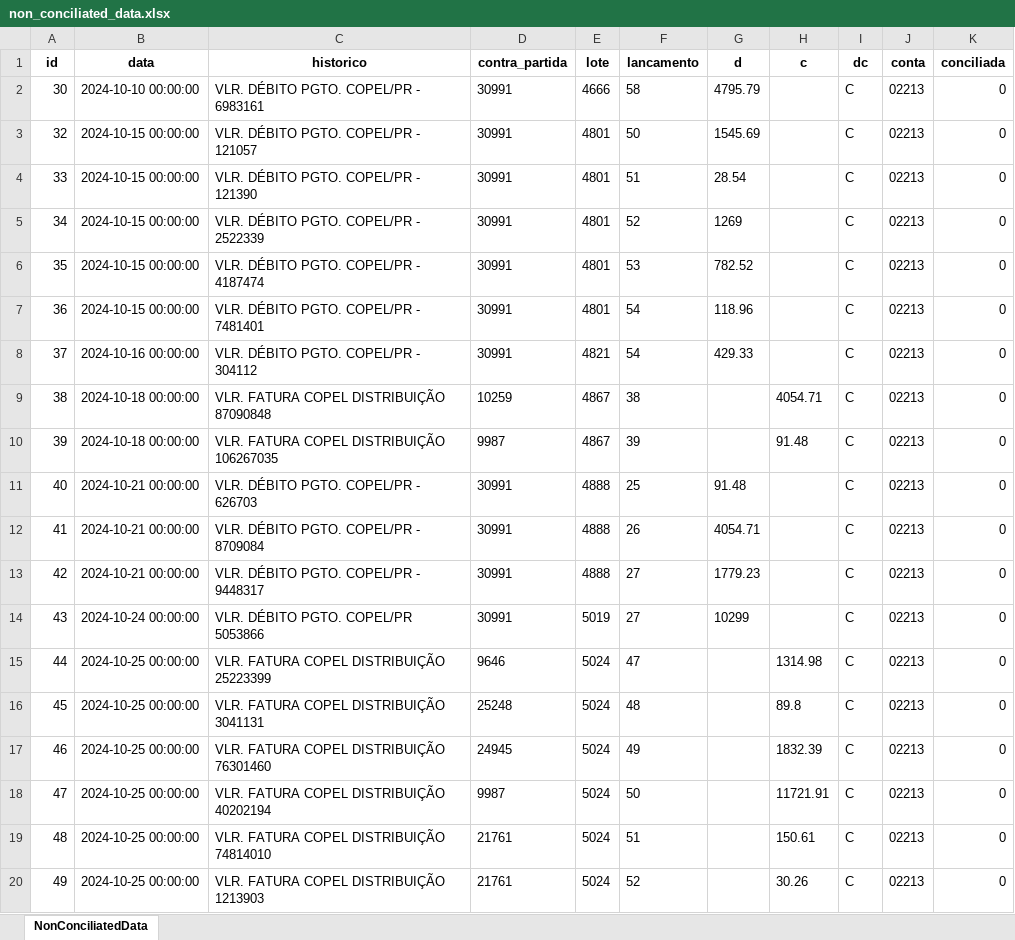
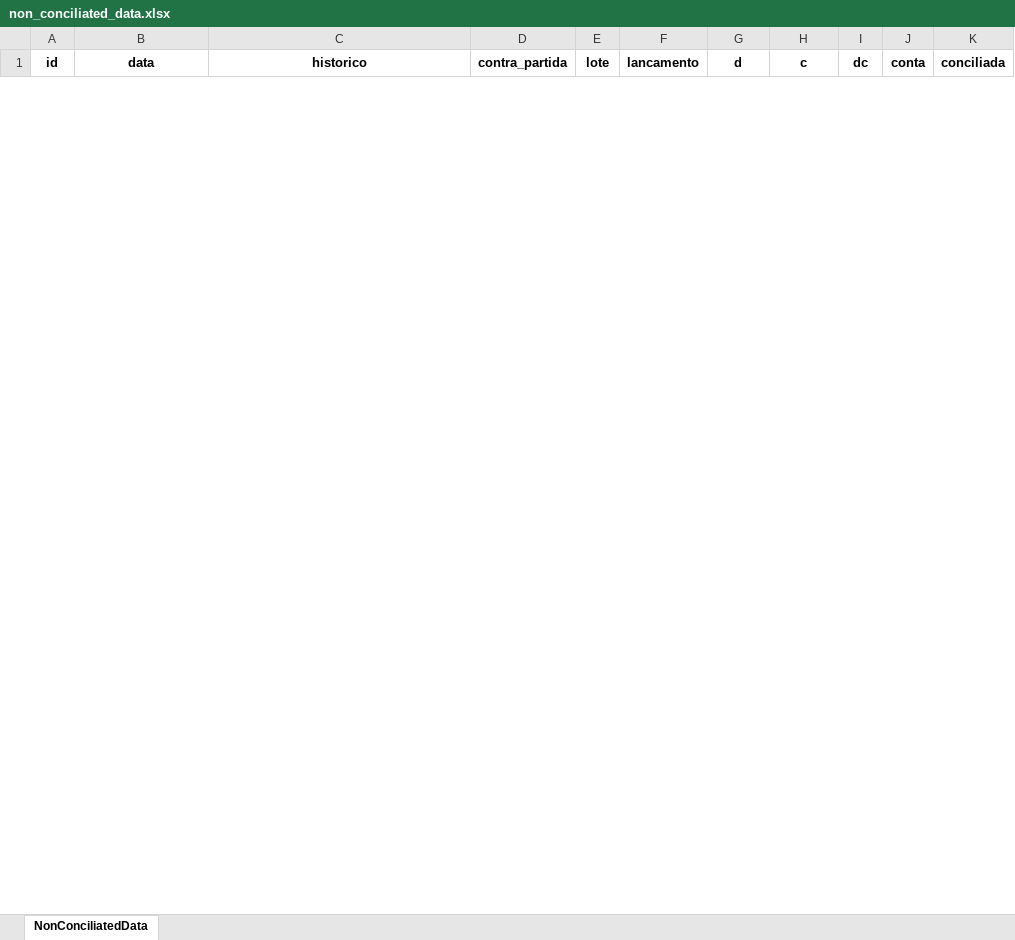
Before and after one commit to leuhsouza/conciliador_contabil, an Excel workbook: non_conciliated_data.xlsx, sheet NonConciliatedData, drawn as a sheet; only a part is shown; values as stored, in another font and other column widths than the file's, no borders; removed rows and columns are numbered as before the commit, all else as after; the diff covers the shown part only; the diff names each change by its address in the sheet, - before the commit and + after, or states it on an @@ line.

```diff
--- a/non_conciliated_data.xlsx (sheet NonConciliatedData)
+++ b/non_conciliated_data.xlsx (sheet NonConciliatedData)
-row 2: 30 | 2024-10-10 00:00:00 | VLR. DÉBITO PGTO. COPEL/PR - 6983161 | 30991 | 4666 | 58 | 4795.79 |  | C | 02213 | 0
-row 3: 32 | 2024-10-15 00:00:00 | VLR. DÉBITO PGTO. COPEL/PR - 121057 | 30991 | 4801 | 50 | 1545.69 |  | C | 02213 | 0
-row 4: 33 | 2024-10-15 00:00:00 | VLR. DÉBITO PGTO. COPEL/PR - 121390 | 30991 | 4801 | 51 | 28.54 |  | C | 02213 | 0
-row 5: 34 | 2024-10-15 00:00:00 | VLR. DÉBITO PGTO. COPEL/PR - 2522339 | 30991 | 4801 | 52 | 1269 |  | C | 02213 | 0
-row 6: 35 | 2024-10-15 00:00:00 | VLR. DÉBITO PGTO. COPEL/PR - 4187474 | 30991 | 4801 | 53 | 782.52 |  | C | 02213 | 0
-row 7: 36 | 2024-10-15 00:00:00 | VLR. DÉBITO PGTO. COPEL/PR - 7481401 | 30991 | 4801 | 54 | 118.96 |  | C | 02213 | 0
-row 8: 37 | 2024-10-16 00:00:00 | VLR. DÉBITO PGTO. COPEL/PR - 304112 | 30991 | 4821 | 54 | 429.33 |  | C | 02213 | 0
-row 9: 38 | 2024-10-18 00:00:00 | VLR. FATURA COPEL DISTRIBUIÇÃO 87090848 | 10259 | 4867 | 38 |  | 4054.71 | C | 02213 | 0
-row 10: 39 | 2024-10-18 00:00:00 | VLR. FATURA COPEL DISTRIBUIÇÃO 106267035 | 9987 | 4867 | 39 |  | 91.48 | C | 02213 | 0
-row 11: 40 | 2024-10-21 00:00:00 | VLR. DÉBITO PGTO. COPEL/PR - 626703 | 30991 | 4888 | 25 | 91.48 |  | C | 02213 | 0
-row 12: 41 | 2024-10-21 00:00:00 | VLR. DÉBITO PGTO. COPEL/PR - 8709084 | 30991 | 4888 | 26 | 4054.71 |  | C | 02213 | 0
-row 13: 42 | 2024-10-21 00:00:00 | VLR. DÉBITO PGTO. COPEL/PR - 9448317 | 30991 | 4888 | 27 | 1779.23 |  | C | 02213 | 0
-row 14: 43 | 2024-10-24 00:00:00 | VLR. DÉBITO PGTO. COPEL/PR 5053866 | 30991 | 5019 | 27 | 10299 |  | C | 02213 | 0
-row 15: 44 | 2024-10-25 00:00:00 | VLR. FATURA COPEL DISTRIBUIÇÃO 25223399 | 9646 | 5024 | 47 |  | 1314.98 | C | 02213 | 0
-row 16: 45 | 2024-10-25 00:00:00 | VLR. FATURA COPEL DISTRIBUIÇÃO 3041131 | 25248 | 5024 | 48 |  | 89.8 | C | 02213 | 0
-row 17: 46 | 2024-10-25 00:00:00 | VLR. FATURA COPEL DISTRIBUIÇÃO 76301460 | 24945 | 5024 | 49 |  | 1832.39 | C | 02213 | 0
-row 18: 47 | 2024-10-25 00:00:00 | VLR. FATURA COPEL DISTRIBUIÇÃO 40202194 | 9987 | 5024 | 50 |  | 11721.91 | C | 02213 | 0
-row 19: 48 | 2024-10-25 00:00:00 | VLR. FATURA COPEL DISTRIBUIÇÃO 74814010 | 21761 | 5024 | 51 |  | 150.61 | C | 02213 | 0
-row 20: 49 | 2024-10-25 00:00:00 | VLR. FATURA COPEL DISTRIBUIÇÃO 1213903 | 21761 | 5024 | 52 |  | 30.26 | C | 02213 | 0
```
Also changed, not shown: 5 added rows and 9 removed rows elsewhere in this sheet, filtered_data.xlsx, 2 other files.
